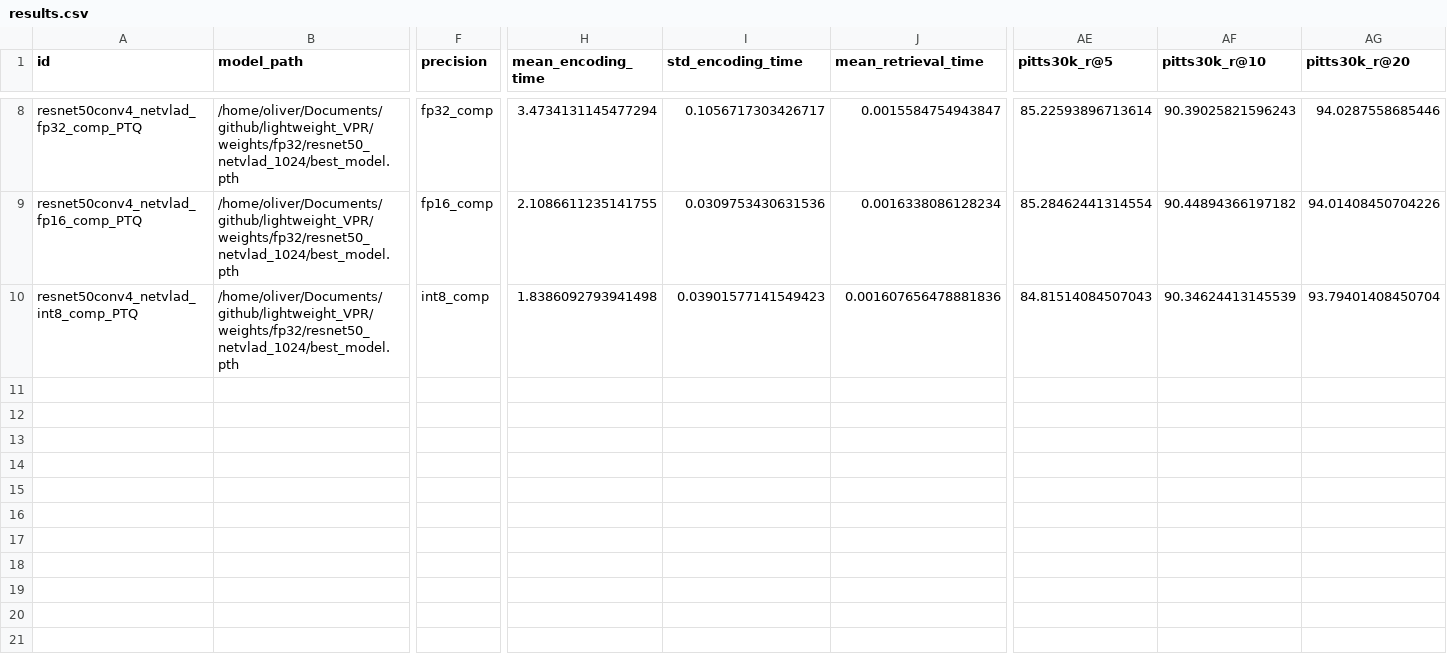
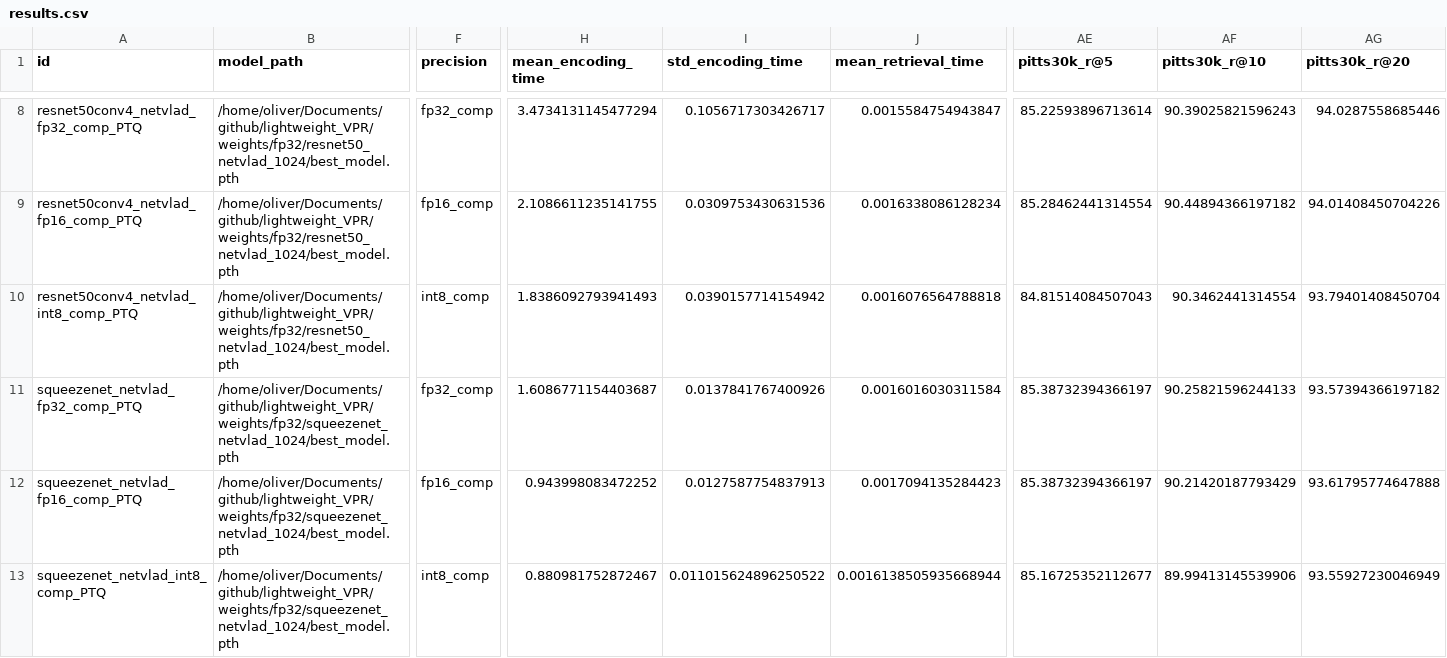
Before and after one commit to OliverGrainge/lightweight_VPR, a CSV file: results.csv, drawn as a sheet; only a part is shown, gaps mark what is left out; rows hold the shown columns only; the diff names each change by its address in the sheet, - before the commit and + after, or states it on an @@ line.

Commit message:
Adding Results

```diff
--- a/results.csv
+++ b/results.csv
-H10 (mean_encoding_time): 1.8386092793941498
+H10 (mean_encoding_time): 1.8386092793941493
-I10 (std_encoding_time): 0.03901577141549423
+I10 (std_encoding_time): 0.0390157714154942
-J10 (mean_retrieval_time): 0.001607656478881836
+J10 (mean_retrieval_time): 0.0016076564788818
-AF10 (pitts30k_r@10): 90.34624413145539
+AF10 (pitts30k_r@10): 90.3462441314554
+row 11: squeezenet_netvlad_fp32_comp_PTQ | /home/oliver/Documents/github/lightweight_VPR/weights/fp32/squeezenet_netvlad_1024/best_model.pth | fp32_comp | 1.6086771154403687 | 0.0137841767400926 | 0.0016016030311584 | 85.38732394366197 | 90.25821596244133 | 93.57394366197182
+row 12: squeezenet_netvlad_fp16_comp_PTQ | /home/oliver/Documents/github/lightweight_VPR/weights/fp32/squeezenet_netvlad_1024/best_model.pth | fp16_comp | 0.943998083472252 | 0.0127587754837913 | 0.0017094135284423 | 85.38732394366197 | 90.21420187793429 | 93.61795774647888
+row 13: squeezenet_netvlad_int8_comp_PTQ | /home/oliver/Documents/github/lightweight_VPR/weights/fp32/squeezenet_netvlad_1024/best_model.pth | int8_comp | 0.880981752872467 | 0.011015624896250522 | 0.0016138505935668944 | 85.16725352112677 | 89.99413145539906 | 93.55927230046949
```
